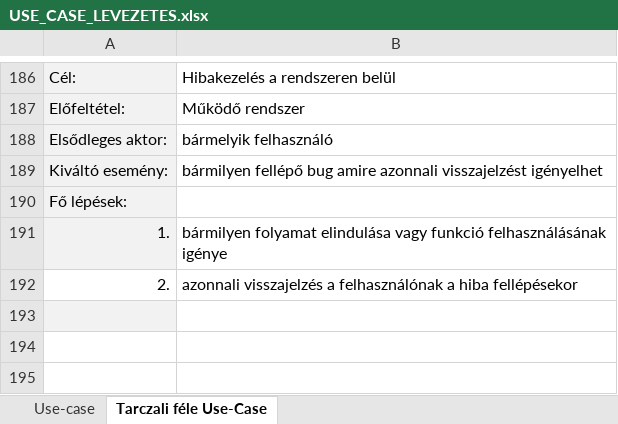
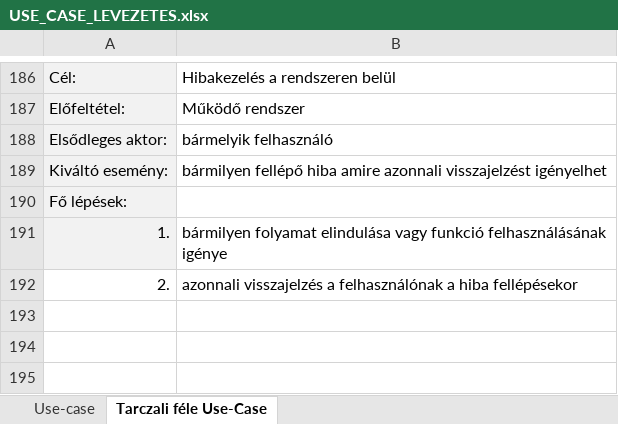
Before and after one commit to Ac1dD4v3/SzoftTech, an Excel workbook: USE_CASE_LEVEZETES.xlsx, sheet Tarczali féle Use-Case, drawn as a sheet; only a part is shown, gaps mark what is left out; the shorter side is filled out with more unchanged rows; values as stored, in another font and other column widths than the file's, no borders; the diff names each change by its address in the sheet, - before the commit and + after, or states it on an @@ line.

Commit message:
Update USE_CASE_LEVEZETES.xlsx

```diff
--- a/USE_CASE_LEVEZETES.xlsx (sheet Tarczali féle Use-Case)
+++ b/USE_CASE_LEVEZETES.xlsx (sheet Tarczali féle Use-Case)
-B189: bármilyen fellépő bug amire azonnali…
+B189: bármilyen fellépő hiba amire azonnali…
-row 193: (empty)
```
